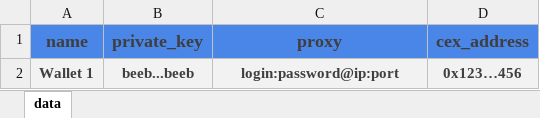
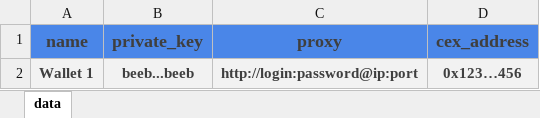
Before and after one commit to XardMoney/liquid-swap-helper, an Excel workbook: files/accounts.xlsx, sheet data, drawn as a sheet; values as stored, in another font and other column widths than the file's, no borders; the diff names each change by its address in the sheet, - before the commit and + after, or states it on an @@ line.

```diff
--- a/files/accounts.xlsx (sheet data)
+++ b/files/accounts.xlsx (sheet data)
-C2 (proxy): login:password@ip:port
+C2 (proxy): http://login:password@ip:port
```
Also changed, not shown: 11 other files.
